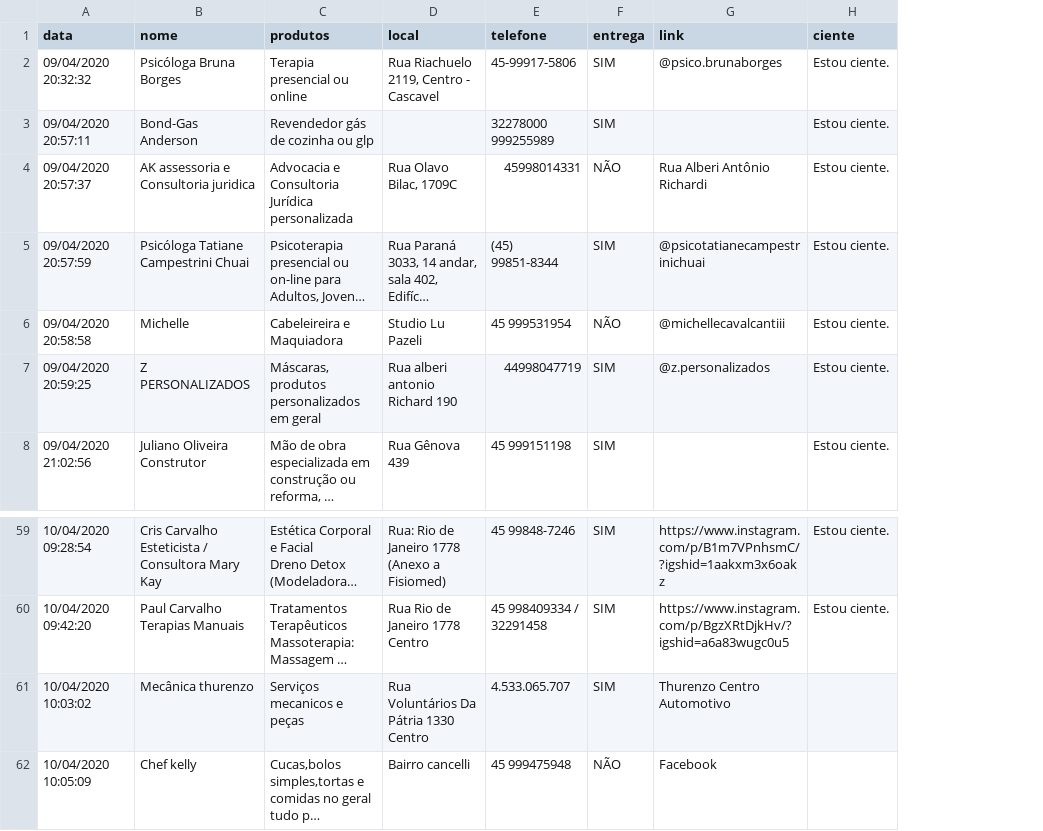
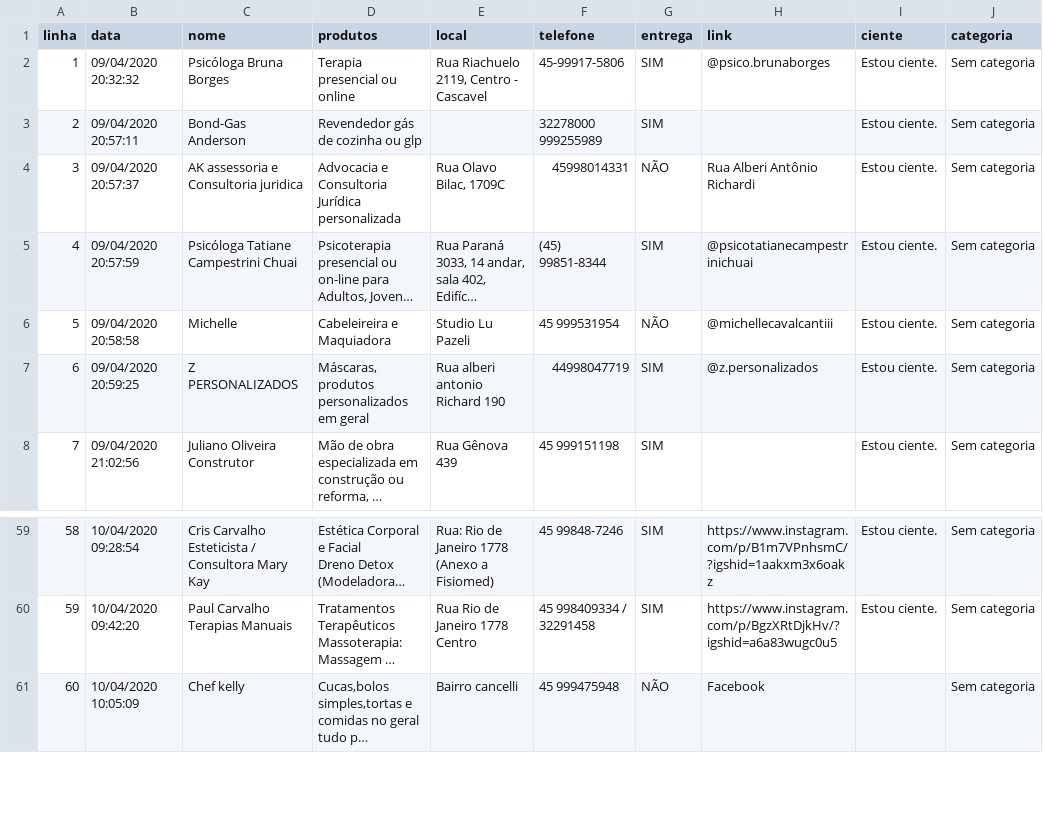
Before and after one commit to tetri/nib_negocio-solidario, a CSV file: _data/negocio-solidario.csv, drawn as a sheet; only a part is shown, gaps mark what is left out; long unchanged cells end in …; removed rows and columns are numbered as before the commit, all else as after; the diff names each change by its address in the sheet, - before the commit and + after, or states it on an @@ line.

```diff
--- a/_data/negocio-solidario.csv
+++ b/_data/negocio-solidario.csv
+column A (linha), rows 2-8: 1 | 2 | 3 | 4 | 5 | 6 | 7; rows 59-61: 58 | 59 | 60
+column J (categoria), rows 2-8: all Sem categoria; rows 59-61: all Sem categoria
-row 61: 10/04/2020 10:03:02 | Mecânica thurenzo | Serviços mecanicos e peças | Rua Voluntários Da Pátria 1330 Centro | 4.533.065.707 | SIM | Thurenzo Centro Automotivo
```
Also changed, not shown: 3 other files.
